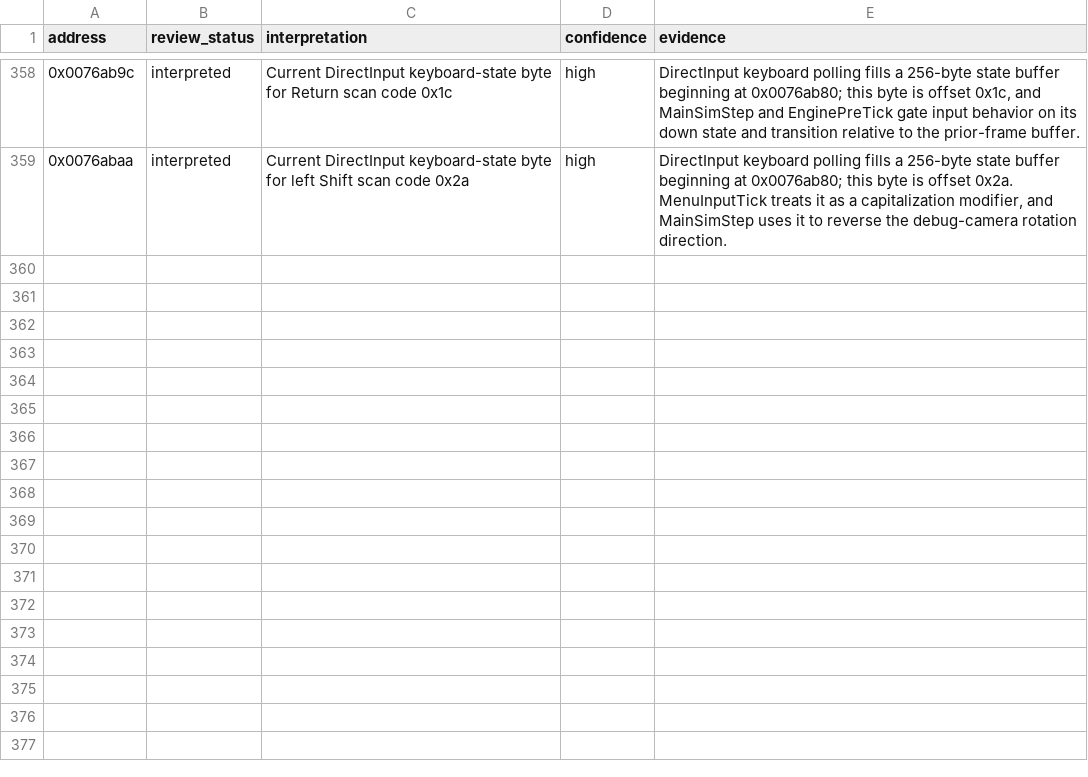
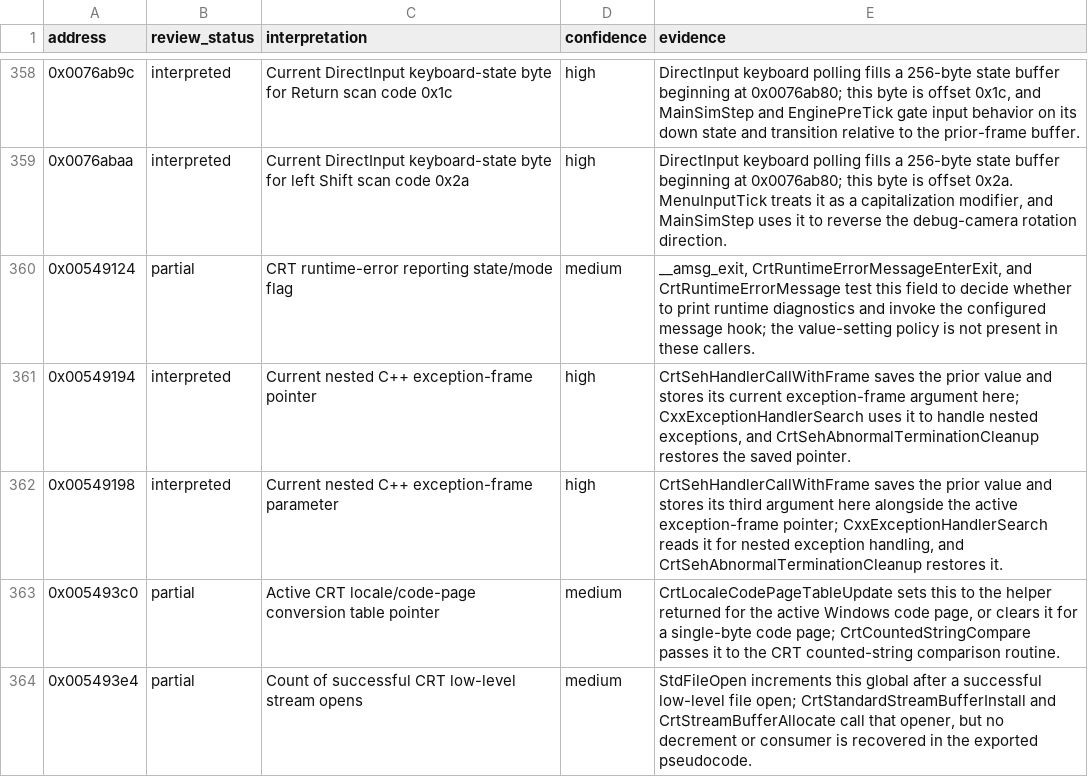
Before and after one commit to robbert229/lrr-portable, a CSV file: docs/dat/annotations.csv, drawn as a sheet; only a part is shown, gaps mark what is left out.

Commit message:
docs: map CRT exception and locale globals

```diff
--- a/docs/dat/annotations.csv
+++ b/docs/dat/annotations.csv
@@ -359 +359,6 @@ address,review_status,interpretation,confidence,evidence
 0x0076abaa,interpreted,Current DirectInput keyboard-state byte for left Shift scan code 0x2a,high,"DirectInput keyboard polling fills a 256-byte state buffer beginning at 0x0076ab80; this byte is offset 0x2a. MenuInputTick treats it as a capitalization modifier, and MainSimStep uses it to reverse the debug-camera rotation direction."
+0x00549124,partial,CRT runtime-error reporting state/mode flag,medium,"__amsg_exit, CrtRuntimeErrorMessageEnterExit, and CrtRuntimeErrorMessage test this field to decide whether to print runtime diagnostics and invoke the configured message hook; the value-setting policy is not present in these callers."
+0x00549194,interpreted,Current nested C++ exception-frame pointer,high,"CrtSehHandlerCallWithFrame saves the prior value and stores its current exception-frame argument here; CxxExceptionHandlerSearch uses it to handle nested exceptions, and CrtSehAbnormalTerminationCleanup restores the saved pointer."
+0x00549198,interpreted,Current nested C++ exception-frame parameter,high,"CrtSehHandlerCallWithFrame saves the prior value and stores its third argument here alongside the active exception-frame pointer; CxxExceptionHandlerSearch reads it for nested exception handling, and CrtSehAbnormalTerminationCleanup restores it."
+0x005493c0,partial,Active CRT locale/code-page conversion table pointer,medium,"CrtLocaleCodePageTableUpdate sets this to the helper returned for the active Windows code page, or clears it for a single-byte code page; CrtCountedStringCompare passes it to the CRT counted-string comparison routine."
+0x005493e4,partial,Count of successful CRT low-level stream opens,medium,"StdFileOpen increments this global after a successful low-level file open; CrtStandardStreamBufferInstall and CrtStreamBufferAllocate call that opener, but no decrement or consumer is recovered in the exported pseudocode."
```
Also changed, not shown: docs/dat/globals.csv.
